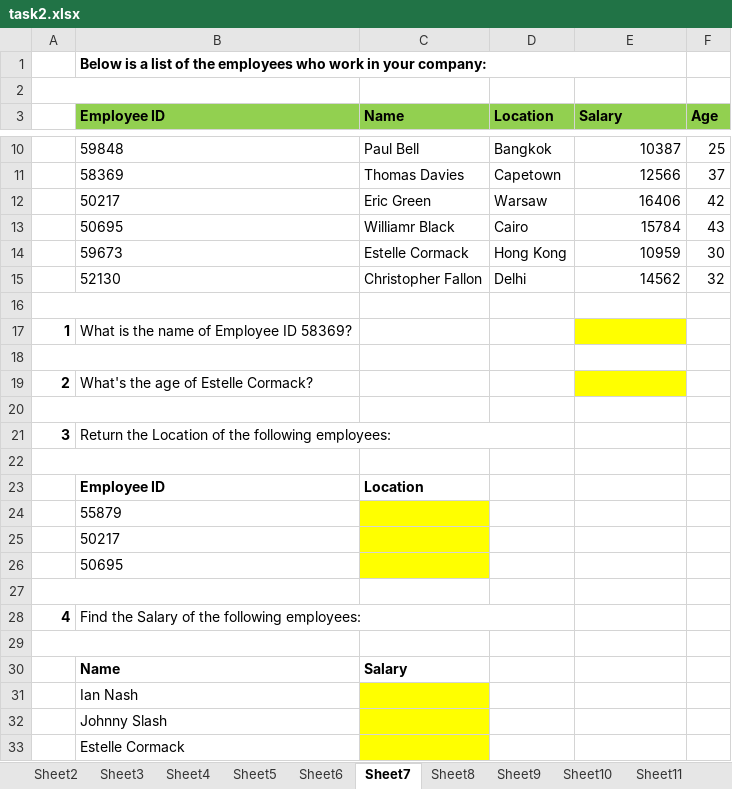
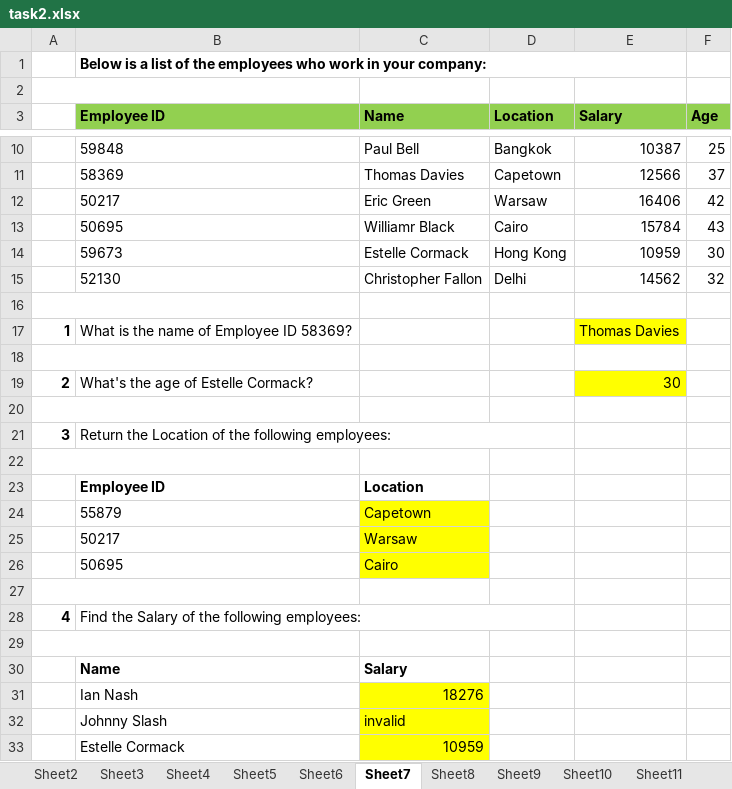
Before and after one commit to shahhhna/task, an Excel workbook: task2.xlsx, sheet Sheet7, drawn as a sheet; only a part is shown, gaps mark what is left out; values as stored, in another font and other column widths than the file's, no borders; the diff names each change by its address in the sheet, - before the commit and + after, or states it on an @@ line.

```diff
--- a/task2.xlsx (sheet Sheet7)
+++ b/task2.xlsx (sheet Sheet7)
-E17 (Salary): (empty)
+E17 (Salary): Thomas Davies
-E19 (Salary): (empty)
+E19 (Salary): 30
-C24 (Name): (empty)
+C24 (Name): Capetown
-C25 (Name): (empty)
+C25 (Name): Warsaw
-C26 (Name): (empty)
+C26 (Name): Cairo
-C31 (Name): (empty)
+C31 (Name): 18276
-C32 (Name): (empty)
+C32 (Name): invalid
-C33 (Name): (empty)
+C33 (Name): 10959
```
Also changed, not shown: sheet Sheet4, sheet Sheet2, sheet Sheet5, sheet Sheet11, sheet Sheet3, sheet Sheet6, 4 more sheets, formulas that keep their value.
